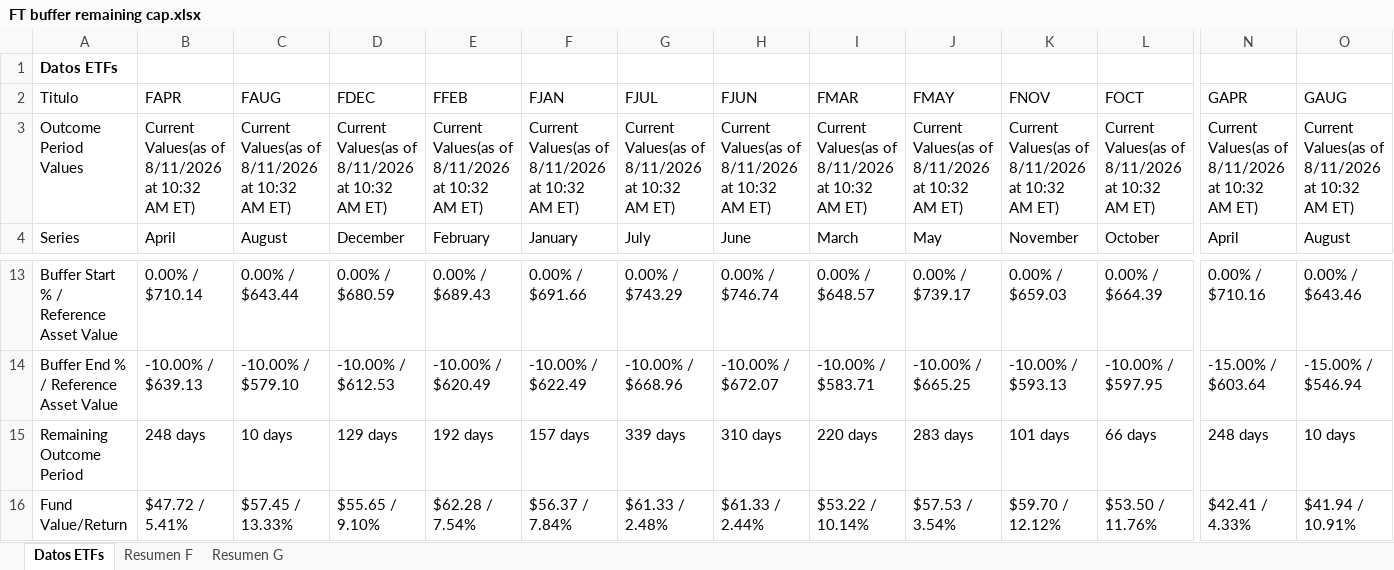
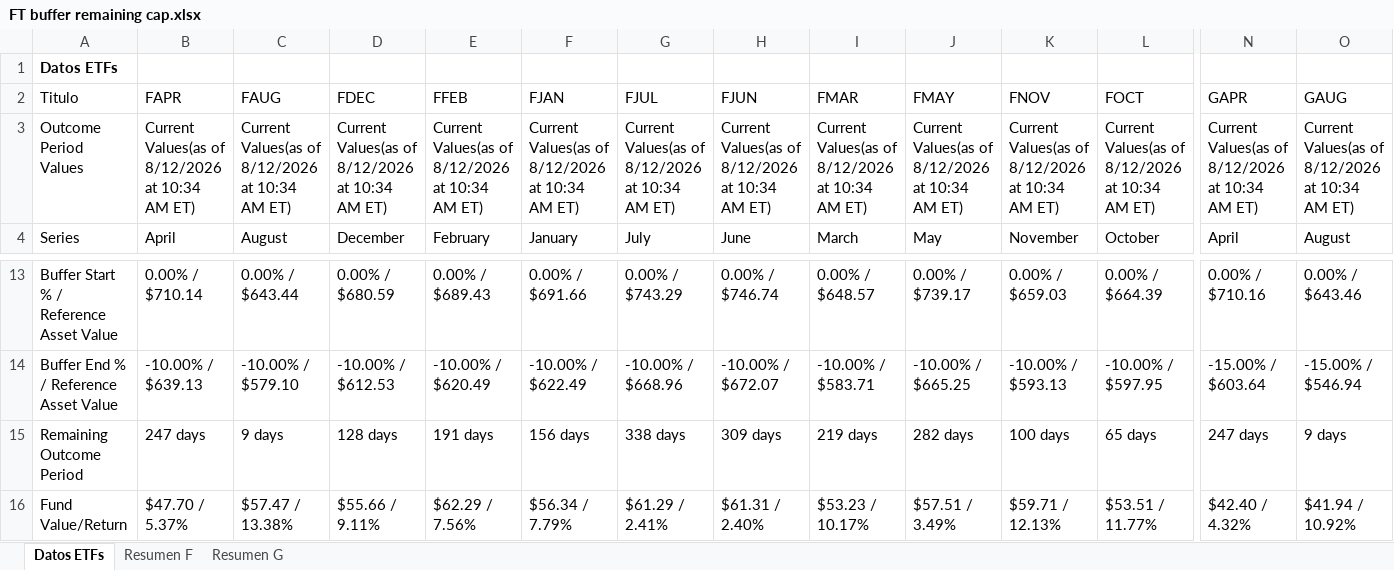
Before and after one commit to Toaderz/Ft-buffer-evolve, an Excel workbook: FT buffer remaining cap.xlsx, sheet Datos ETFs, drawn as a sheet; only a part is shown, gaps mark what is left out; values as stored, in another font and other column widths than the file's, no borders; table styles not drawn; the diff covers the shown part only; the diff names each change by its address in the sheet, - before the commit and + after, or states it on an @@ line.

```diff
--- a/FT buffer remaining cap.xlsx (sheet Datos ETFs)
+++ b/FT buffer remaining cap.xlsx (sheet Datos ETFs)
-B3 (FAPR): …Values(as of 8/11/2026 at 10:32 AM ET)
+B3 (FAPR): …Values(as of 8/12/2026 at 10:34 AM ET)
-C3 (FAUG): …Values(as of 8/11/2026 at 10:32 AM ET)
+C3 (FAUG): …Values(as of 8/12/2026 at 10:34 AM ET)
-D3 (FDEC): …Values(as of 8/11/2026 at 10:32 AM ET)
+D3 (FDEC): …Values(as of 8/12/2026 at 10:34 AM ET)
-E3 (FFEB): …Values(as of 8/11/2026 at 10:32 AM ET)
+E3 (FFEB): …Values(as of 8/12/2026 at 10:34 AM ET)
-F3 (FJAN): …Values(as of 8/11/2026 at 10:32 AM ET)
+F3 (FJAN): …Values(as of 8/12/2026 at 10:34 AM ET)
-G3 (FJUL): …Values(as of 8/11/2026 at 10:32 AM ET)
+G3 (FJUL): …Values(as of 8/12/2026 at 10:34 AM ET)
-H3 (FJUN): …Values(as of 8/11/2026 at 10:32 AM ET)
+H3 (FJUN): …Values(as of 8/12/2026 at 10:34 AM ET)
-I3 (FMAR): …Values(as of 8/11/2026 at 10:32 AM ET)
+I3 (FMAR): …Values(as of 8/12/2026 at 10:34 AM ET)
-J3 (FMAY): …Values(as of 8/11/2026 at 10:32 AM ET)
+J3 (FMAY): …Values(as of 8/12/2026 at 10:34 AM ET)
-K3 (FNOV): …Values(as of 8/11/2026 at 10:32 AM ET)
+K3 (FNOV): …Values(as of 8/12/2026 at 10:34 AM ET)
-L3 (FOCT): …Values(as of 8/11/2026 at 10:32 AM ET)
+L3 (FOCT): …Values(as of 8/12/2026 at 10:34 AM ET)
-N3 (GAPR): …Values(as of 8/11/2026 at 10:32 AM ET)
+N3 (GAPR): …Values(as of 8/12/2026 at 10:34 AM ET)
-O3 (GAUG): …Values(as of 8/11/2026 at 10:32 AM ET)
+O3 (GAUG): …Values(as of 8/12/2026 at 10:34 AM ET)
-B15 (FAPR): 248 days
+B15 (FAPR): 247 days
-C15 (FAUG): 10 days
+C15 (FAUG): 9 days
-D15 (FDEC): 129 days
+D15 (FDEC): 128 days
-E15 (FFEB): 192 days
+E15 (FFEB): 191 days
-F15 (FJAN): 157 days
+F15 (FJAN): 156 days
-G15 (FJUL): 339 days
+G15 (FJUL): 338 days
-H15 (FJUN): 310 days
+H15 (FJUN): 309 days
-I15 (FMAR): 220 days
+I15 (FMAR): 219 days
-J15 (FMAY): 283 days
+J15 (FMAY): 282 days
-K15 (FNOV): 101 days
+K15 (FNOV): 100 days
-L15 (FOCT): 66 days
+L15 (FOCT): 65 days
-N15 (GAPR): 248 days
+N15 (GAPR): 247 days
-O15 (GAUG): 10 days
+O15 (GAUG): 9 days
-B16 (FAPR): $47.72 / 5.41%
+B16 (FAPR): $47.70 / 5.37%
-C16 (FAUG): $57.45 / 13.33%
+C16 (FAUG): $57.47 / 13.38%
-D16 (FDEC): $55.65 / 9.10%
+D16 (FDEC): $55.66 / 9.11%
-E16 (FFEB): $62.28 / 7.54%
+E16 (FFEB): $62.29 / 7.56%
-F16 (FJAN): $56.37 / 7.84%
+F16 (FJAN): $56.34 / 7.79%
-G16 (FJUL): $61.33 / 2.48%
+G16 (FJUL): $61.29 / 2.41%
-H16 (FJUN): $61.33 / 2.44%
+H16 (FJUN): $61.31 / 2.40%
-I16 (FMAR): $53.22 / 10.14%
+I16 (FMAR): $53.23 / 10.17%
-J16 (FMAY): $57.53 / 3.54%
+J16 (FMAY): $57.51 / 3.49%
-K16 (FNOV): $59.70 / 12.12%
+K16 (FNOV): $59.71 / 12.13%
-L16 (FOCT): $53.50 / 11.76%
+L16 (FOCT): $53.51 / 11.77%
-N16 (GAPR): $42.41 / 4.33%
+N16 (GAPR): $42.40 / 4.32%
-O16 (GAUG): $41.94 / 10.91%
+O16 (GAUG): $41.94 / 10.92%
```
Also changed, not shown: 2 added rows, 2 removed rows and 146 edited cells elsewhere in this sheet, sheet Resumen G, sheet Resumen F.
